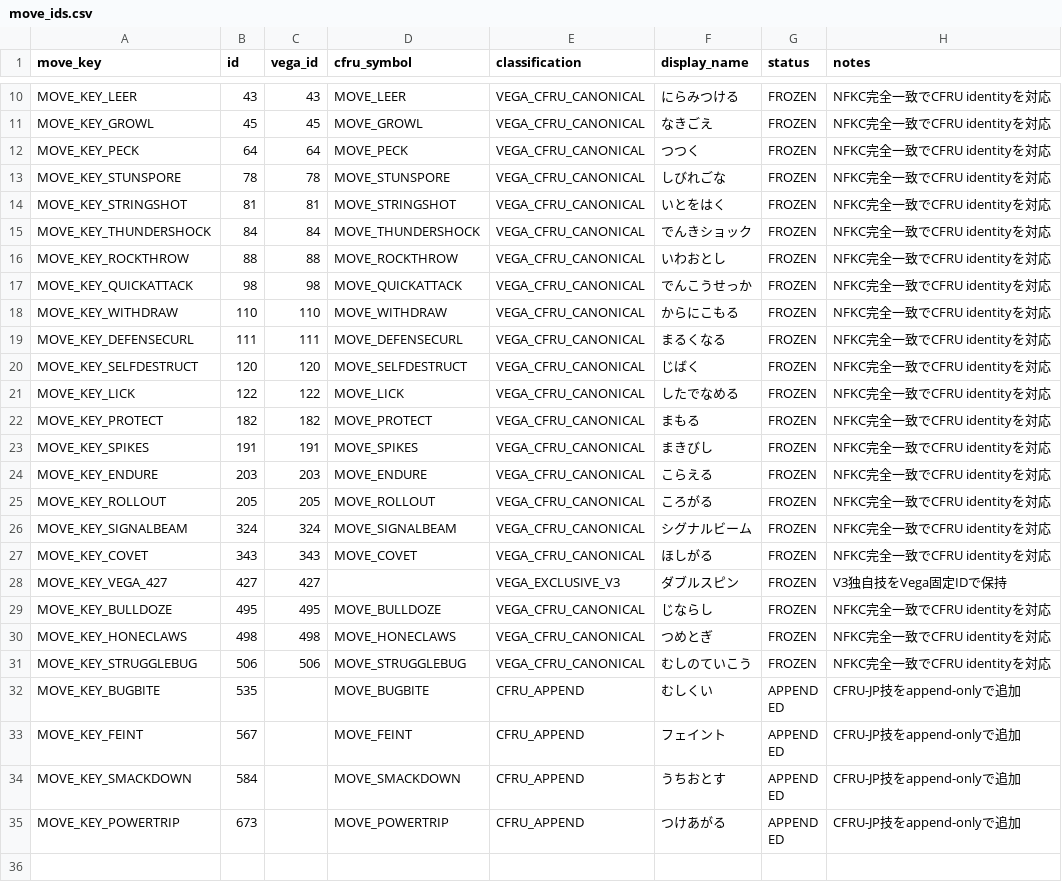
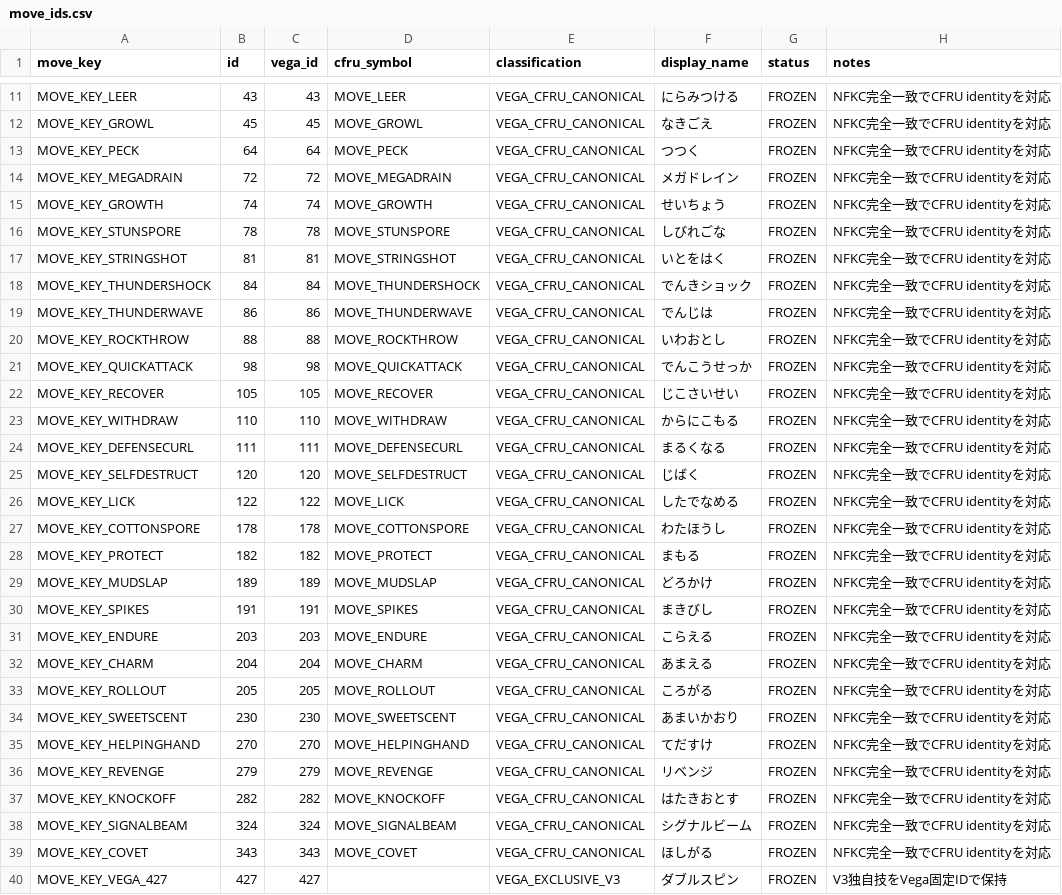
Before and after one commit to dekaazarashi1111-web/pokemon-vega-modern, a CSV file: content/trainer_v5_stage32/move_ids.csv, drawn as a sheet; only a part is shown, gaps mark what is left out; the shorter side is filled out with more unchanged rows; the diff covers the shown part only; the diff names each change by its address in the sheet, - before the commit and + after, or states it on an @@ line.

```diff
--- a/content/trainer_v5_stage32/move_ids.csv
+++ b/content/trainer_v5_stage32/move_ids.csv
+row 14: MOVE_KEY_MEGADRAIN | 72 | 72 | MOVE_MEGADRAIN | VEGA_CFRU_CANONICAL | メガドレイン | FROZEN | NFKC完全一致でCFRU identityを対応
+row 15: MOVE_KEY_GROWTH | 74 | 74 | MOVE_GROWTH | VEGA_CFRU_CANONICAL | せいちょう | FROZEN | NFKC完全一致でCFRU identityを対応
+row 19: MOVE_KEY_THUNDERWAVE | 86 | 86 | MOVE_THUNDERWAVE | VEGA_CFRU_CANONICAL | でんじは | FROZEN | NFKC完全一致でCFRU identityを対応
+row 22: MOVE_KEY_RECOVER | 105 | 105 | MOVE_RECOVER | VEGA_CFRU_CANONICAL | じこさいせい | FROZEN | NFKC完全一致でCFRU identityを対応
+row 27: MOVE_KEY_COTTONSPORE | 178 | 178 | MOVE_COTTONSPORE | VEGA_CFRU_CANONICAL | わたほうし | FROZEN | NFKC完全一致でCFRU identityを対応
+row 29: MOVE_KEY_MUDSLAP | 189 | 189 | MOVE_MUDSLAP | VEGA_CFRU_CANONICAL | どろかけ | FROZEN | NFKC完全一致でCFRU identityを対応
+row 32: MOVE_KEY_CHARM | 204 | 204 | MOVE_CHARM | VEGA_CFRU_CANONICAL | あまえる | FROZEN | NFKC完全一致でCFRU identityを対応
+row 34: MOVE_KEY_SWEETSCENT | 230 | 230 | MOVE_SWEETSCENT | VEGA_CFRU_CANONICAL | あまいかおり | FROZEN | NFKC完全一致でCFRU identityを対応
+row 35: MOVE_KEY_HELPINGHAND | 270 | 270 | MOVE_HELPINGHAND | VEGA_CFRU_CANONICAL | てだすけ | FROZEN | NFKC完全一致でCFRU identityを対応
+row 36: MOVE_KEY_REVENGE | 279 | 279 | MOVE_REVENGE | VEGA_CFRU_CANONICAL | リベンジ | FROZEN | NFKC完全一致でCFRU identityを対応
+row 37: MOVE_KEY_KNOCKOFF | 282 | 282 | MOVE_KNOCKOFF | VEGA_CFRU_CANONICAL | はたきおとす | FROZEN | NFKC完全一致でCFRU identityを対応
```
Also changed, not shown: 3 added rows elsewhere in this file, content/trainer_v5_stage32/ability_ids.csv, content/trainer_v5_stage32/nature_ids.csv, 20 other files.
